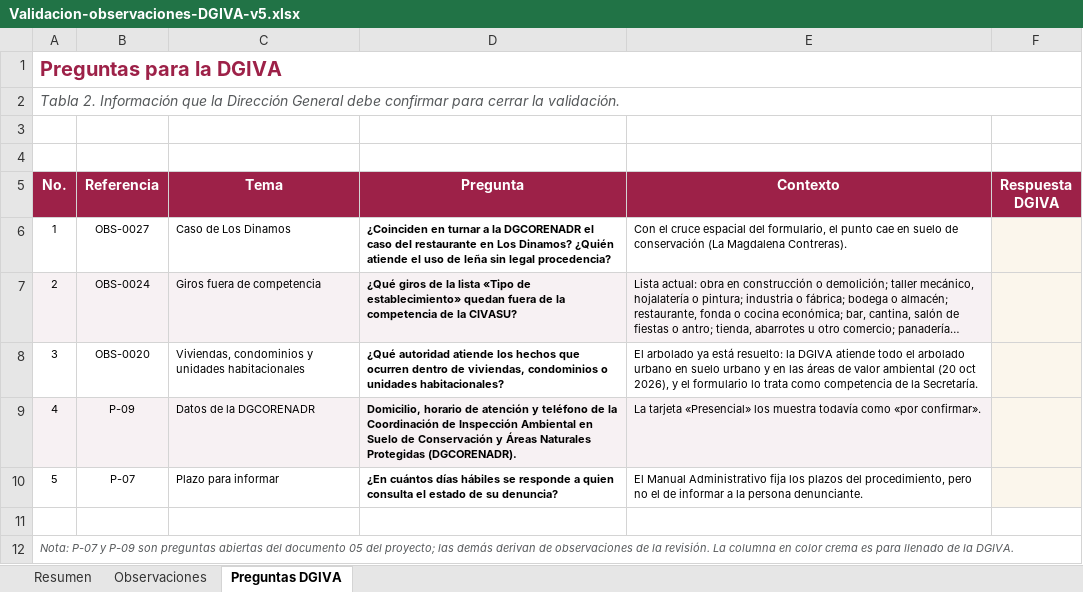
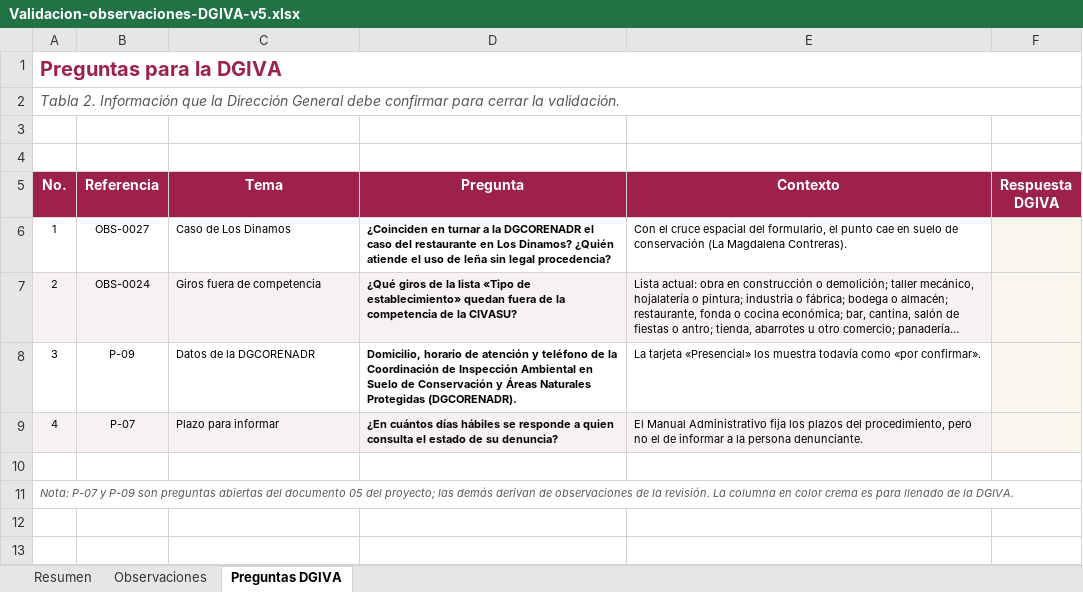
Before and after one commit to SedemaOficina/denuncia-ambiental, an Excel workbook: revision/Validacion-observaciones-DGIVA-v5.xlsx, sheet Preguntas DGIVA, drawn as a sheet; long unchanged cells end in …; values as stored, in another font and other column widths than the file's, no borders; the diff names each change by its address in the sheet, - before the commit and + after, or states it on an @@ line.

```diff
--- a/revision/Validacion-observaciones-DGIVA-v5.xlsx (sheet Preguntas DGIVA)
+++ b/revision/Validacion-observaciones-DGIVA-v5.xlsx (sheet Preguntas DGIVA)
-B8 (Referencia): OBS-0020
+B8 (Referencia): P-09
-C8 (Tema): Viviendas, condominios y unidades habitacionales
+C8 (Tema): Datos de la DGCORENADR
-D8 (Pregunta): ¿Qué autoridad atiende los hechos que ocurren dentro de viviendas, condominios o unidades habitacionales?
+D8 (Pregunta): Domicilio, horario de atención y teléfono de la Coordinación de Inspección Ambiental en Suelo de Conservación y Áreas Naturales Protegidas (DGCORENADR).
-E8 (Contexto): El arbolado ya está resuelto: la DGIVA atiende todo el arbolado urbano en suelo urbano y en las áreas de valor ambiental (20 oct 2026), y el formulario lo trata como competencia de la Secretaría.
+E8 (Contexto): La tarjeta «Presencial» los muestra todavía como «por confirmar».
-B9 (Referencia): P-09
+B9 (Referencia): P-07
-C9 (Tema): Datos de la DGCORENADR
+C9 (Tema): Plazo para informar
-D9 (Pregunta): Domicilio, horario de atención y teléfono de la Coordinación de Inspección Ambiental en Suelo de Conservación y Áreas Naturales Protegidas (DGCORENADR).
+D9 (Pregunta): ¿En cuántos días hábiles se responde a quien consulta el estado de su denuncia?
-E9 (Contexto): La tarjeta «Presencial» los muestra todavía como «por confirmar».
+E9 (Contexto): El Manual Administrativo fija los plazos del procedimiento, pero no el de informar a la persona denunciante.
-row 10: 5 | P-07 | Plazo para informar | ¿En cuántos días hábiles se responde a quien consulta el estado de su denuncia? | El Manual Administrativo fija los plazos del procedimiento, pero no el de informar a la persona denunciante.
```
Also changed, not shown: sheet Observaciones, 7 other files.
